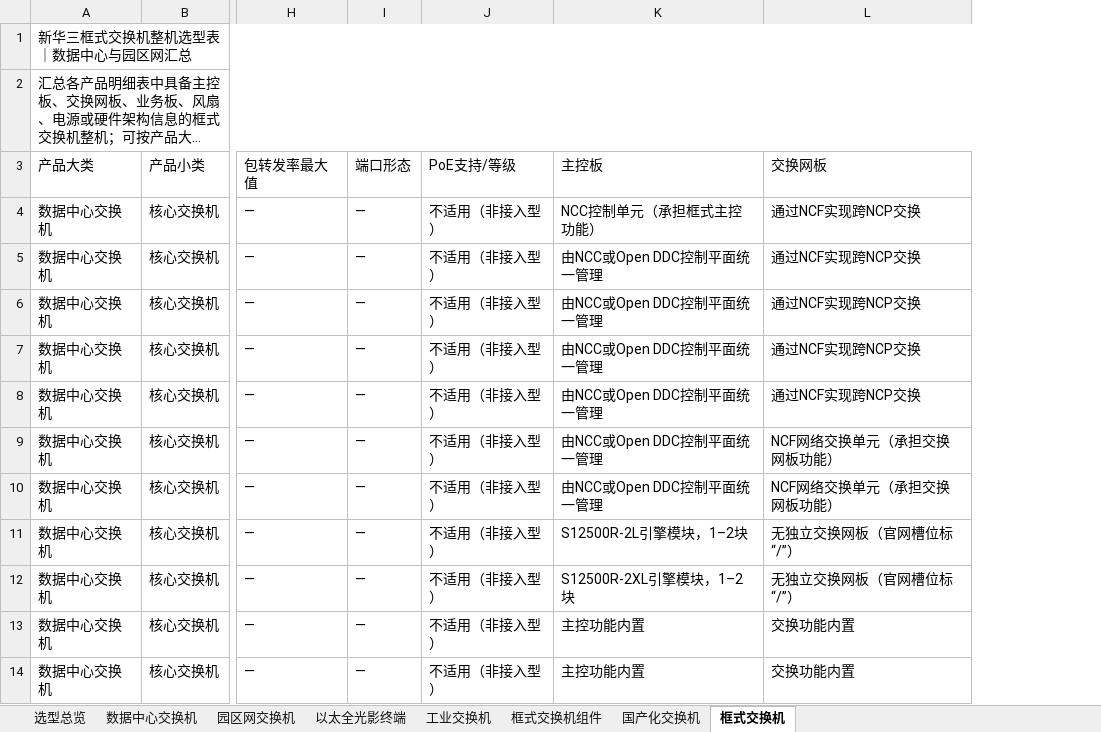
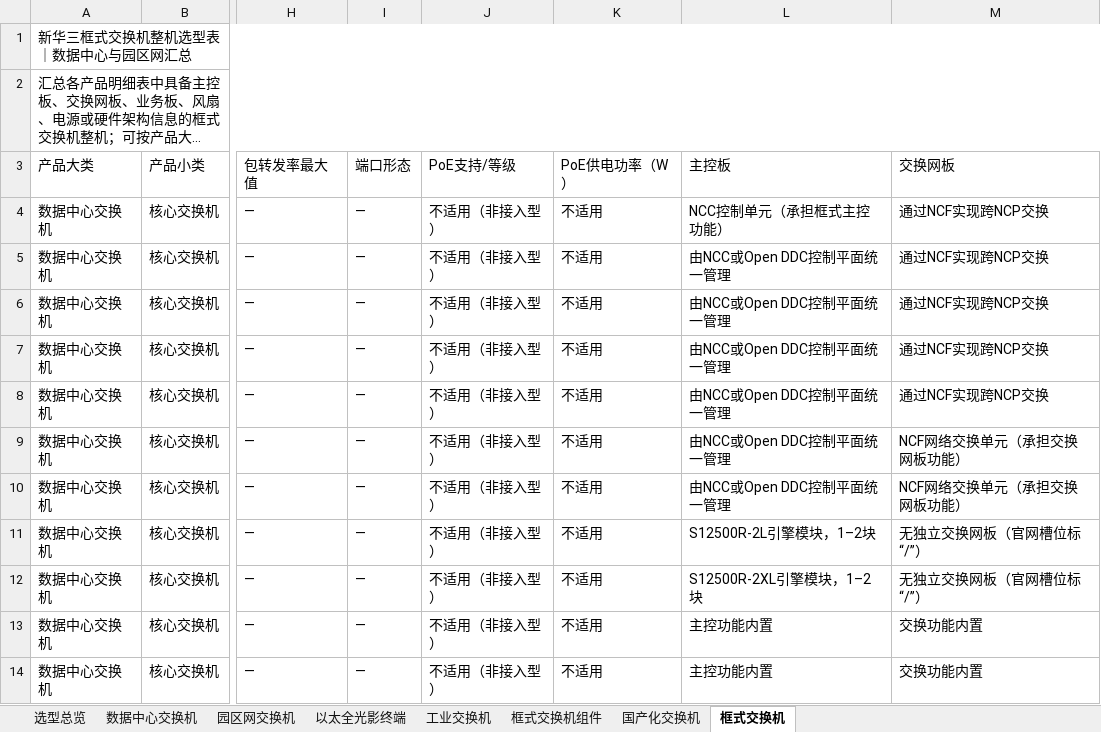
Before and after one commit to 794604722zhq-rgb/H3C-CT, an Excel workbook: database/新华三交换机产品选型工具.xlsx, sheet 框式交换机, drawn as a sheet; only a part is shown, gaps mark what is left out; long unchanged cells end in …; values as stored, in another font and other column widths than the file's, no cell formats; conditional formats and table styles not drawn; the diff names each change by its address in the sheet, - before the commit and + after, or states it on an @@ line.

```diff
--- a/database/新华三交换机产品选型工具.xlsx (sheet 框式交换机)
+++ b/database/新华三交换机产品选型工具.xlsx (sheet 框式交换机)
+column K (PoE供电功率（W）), rows 4-14: all 不适用
```
Also changed, not shown: sheet 工业交换机, sheet 以太全光影终端, sheet 数据中心交换机, sheet 国产化交换机, sheet 园区网交换机, cell formats, 6 other files.
